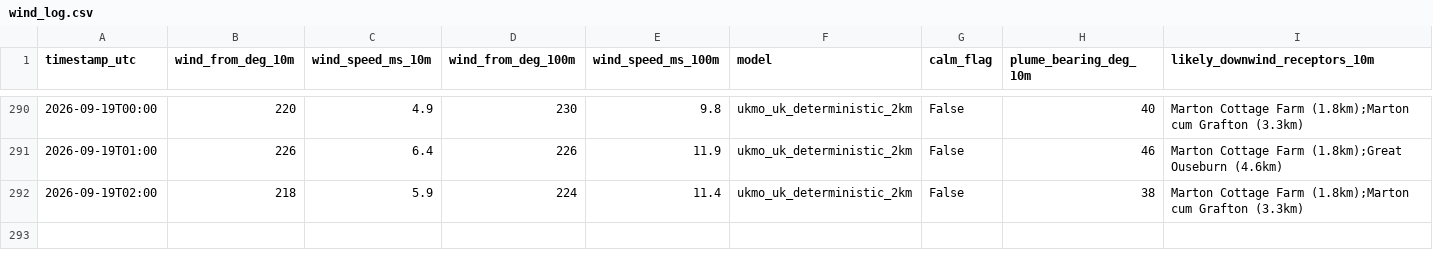
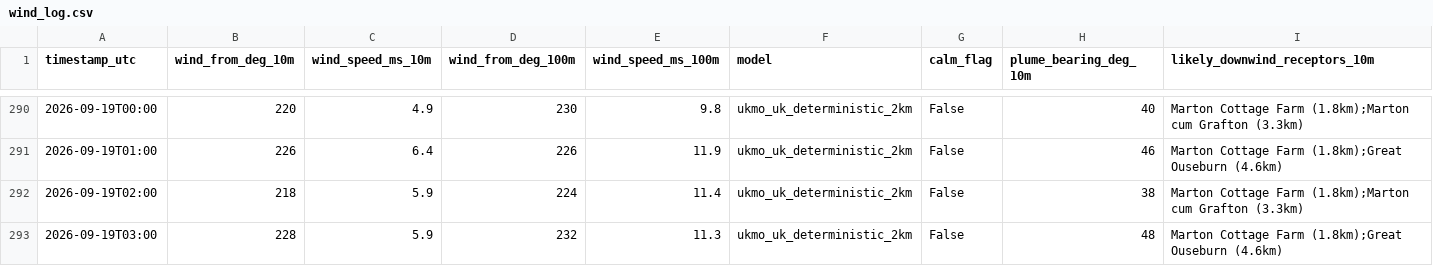
Before and after one commit to Matthew42205/awrp-wind-log, a CSV file: wind_log.csv, drawn as a sheet; only a part is shown, gaps mark what is left out; rows hold the shown columns only; the diff names each change by its address in the sheet, - before the commit and + after, or states it on an @@ line.

```diff
--- a/wind_log.csv
+++ b/wind_log.csv
+row 293: 2026-09-19T03:00 | 228 | 5.9 | 232 | 11.3 | ukmo_uk_deterministic_2km | False | 48 | Marton Cottage Farm (1.8km);Great Ouseburn (4.6km)
```
